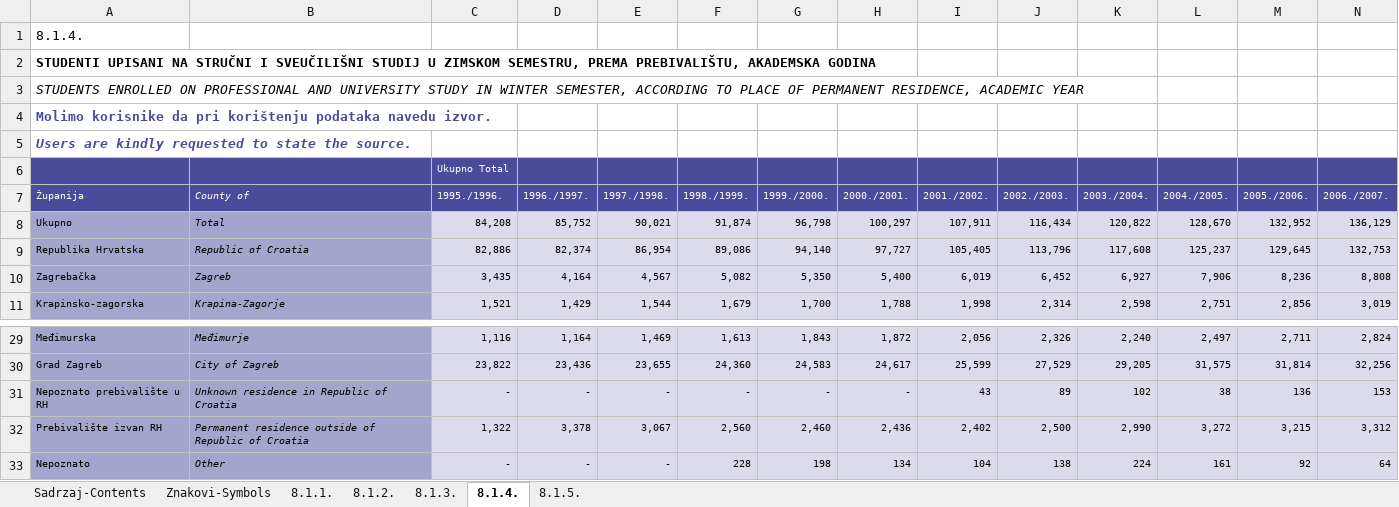
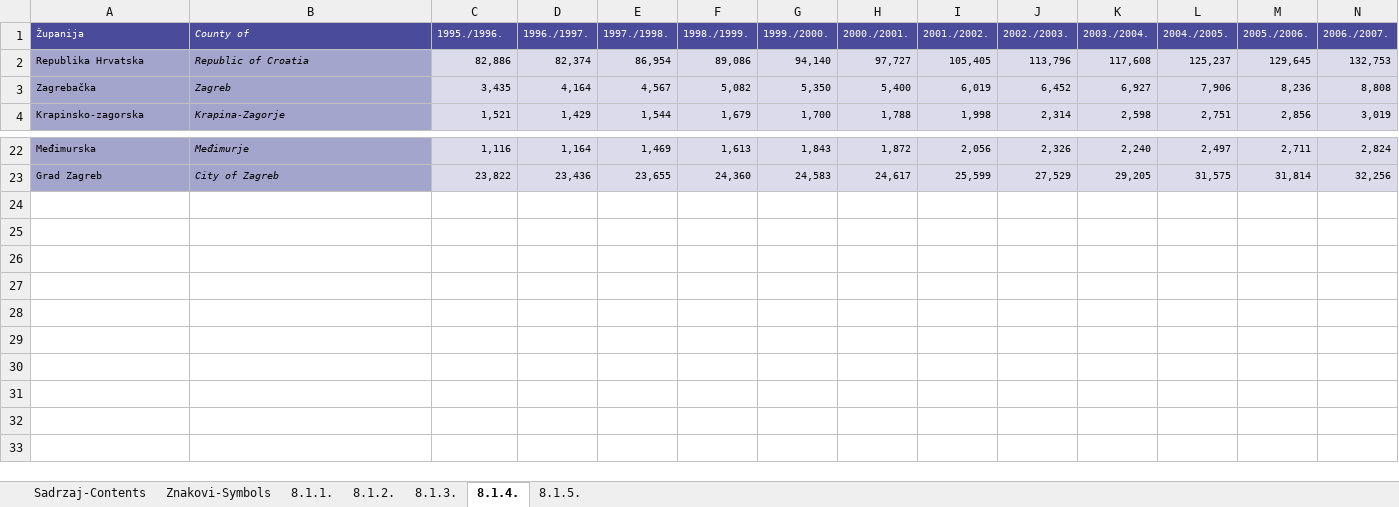
Before and after one commit to LKatava/Analiza-podataka, an Excel workbook: obrazovanje.xlsx, sheet 8.1.4., drawn as a sheet; only a part is shown, gaps mark what is left out; values as stored, in another font and other column widths than the file's, no borders; charts and pictures not drawn; rows hold the shown columns only; the diff names each change by its address in the sheet, - before the commit and + after, or states it on an @@ line.

```diff
--- a/obrazovanje.xlsx (sheet 8.1.4.)
+++ b/obrazovanje.xlsx (sheet 8.1.4.)
-row 1: 8.1.4.
-row 2: STUDENTI UPISANI NA STRUČNI I SVEUČILIŠNI STUDIJ U ZIMSKOM SEMESTRU, PREMA PREBIVALIŠTU, AKADEMSKA GODINA
-row 3: STUDENTS ENROLLED ON PROFESSIONAL AND UNIVERSITY STUDY IN WINTER SEMESTER, ACCORDING TO PLACE OF PERMANENT RESIDENCE, ACADEMIC YEAR
-row 4: Molimo korisnike da pri korištenju podataka navedu izvor.
-row 5: Users are kindly requested to state the source.
-row 6:  |  | Ukupno Total
-row 8: Ukupno | Total | 84,208 | 85,752 | 90,021 | 91,874 | 96,798 | 100,297 | 107,911 | 116,434 | 120,822 | 128,670 | 132,952 | 136,129
-row 31: Nepoznato prebivalište u RH | Unknown residence in Republic of Croatia | - | - | - | - | - | - | 43 | 89 | 102 | 38 | 136 | 153
-row 32: Prebivalište izvan RH | Permanent residence outside of Republic of Croatia | 1,322 | 3,378 | 3,067 | 2,560 | 2,460 | 2,436 | 2,402 | 2,500 | 2,990 | 3,272 | 3,215 | 3,312
-row 33: Nepoznato | Other | - | - | - | 228 | 198 | 134 | 104 | 138 | 224 | 161 | 92 | 64
```
Also changed, not shown: sheet 8.1.3., sheet 8.1.5., charts or pictures, 2 other files.
